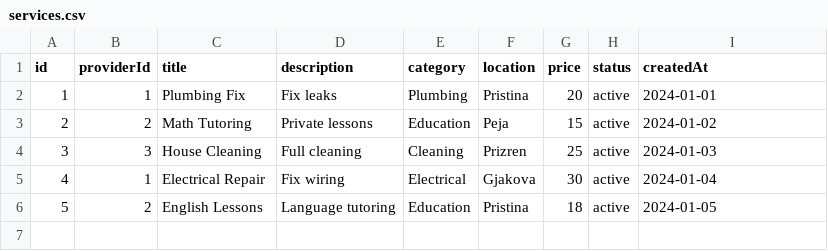
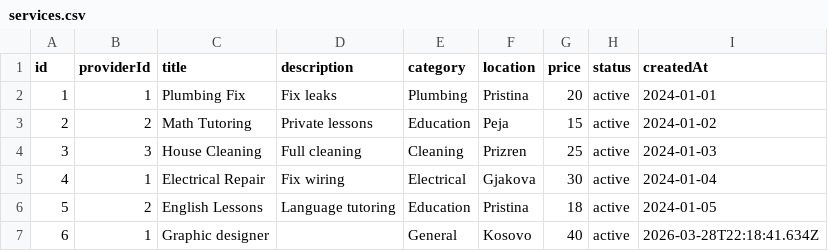
Before and after one commit to hasanid894/local-services-marketplace, a CSV file: backend/data/csv/services.csv, drawn as a sheet.

Commit message:
added a new record on csv via console (add option)

```diff
--- a/backend/data/csv/services.csv
+++ b/backend/data/csv/services.csv
@@ -6 +6,2 @@ id,providerId,title,description,category,location,price,status,createdAt
 5,2,English Lessons,Language tutoring,Education,Pristina,18,active,2024-01-05
+6,1,Graphic designer,,General,Kosovo,40,active,2026-03-28T22:18:41.634Z
```
